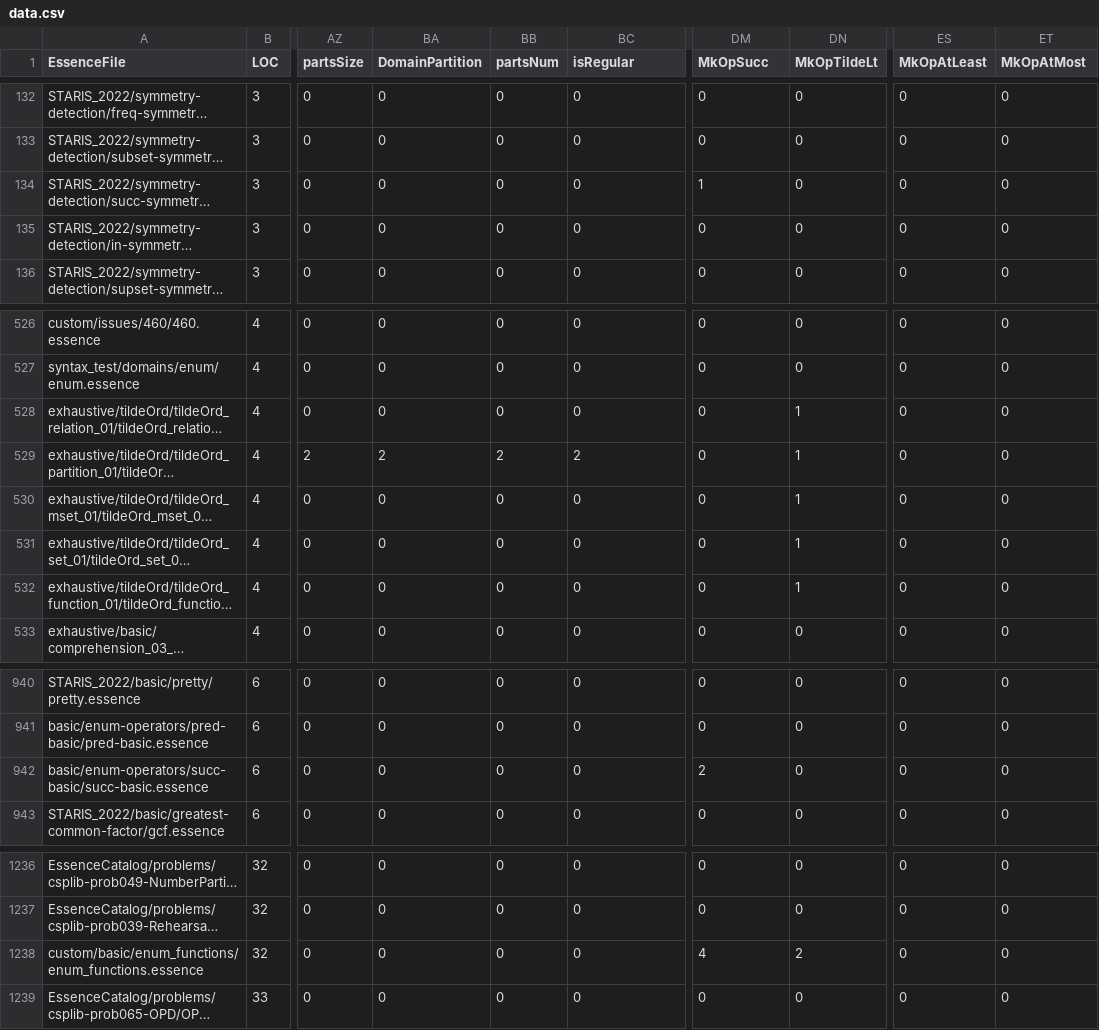
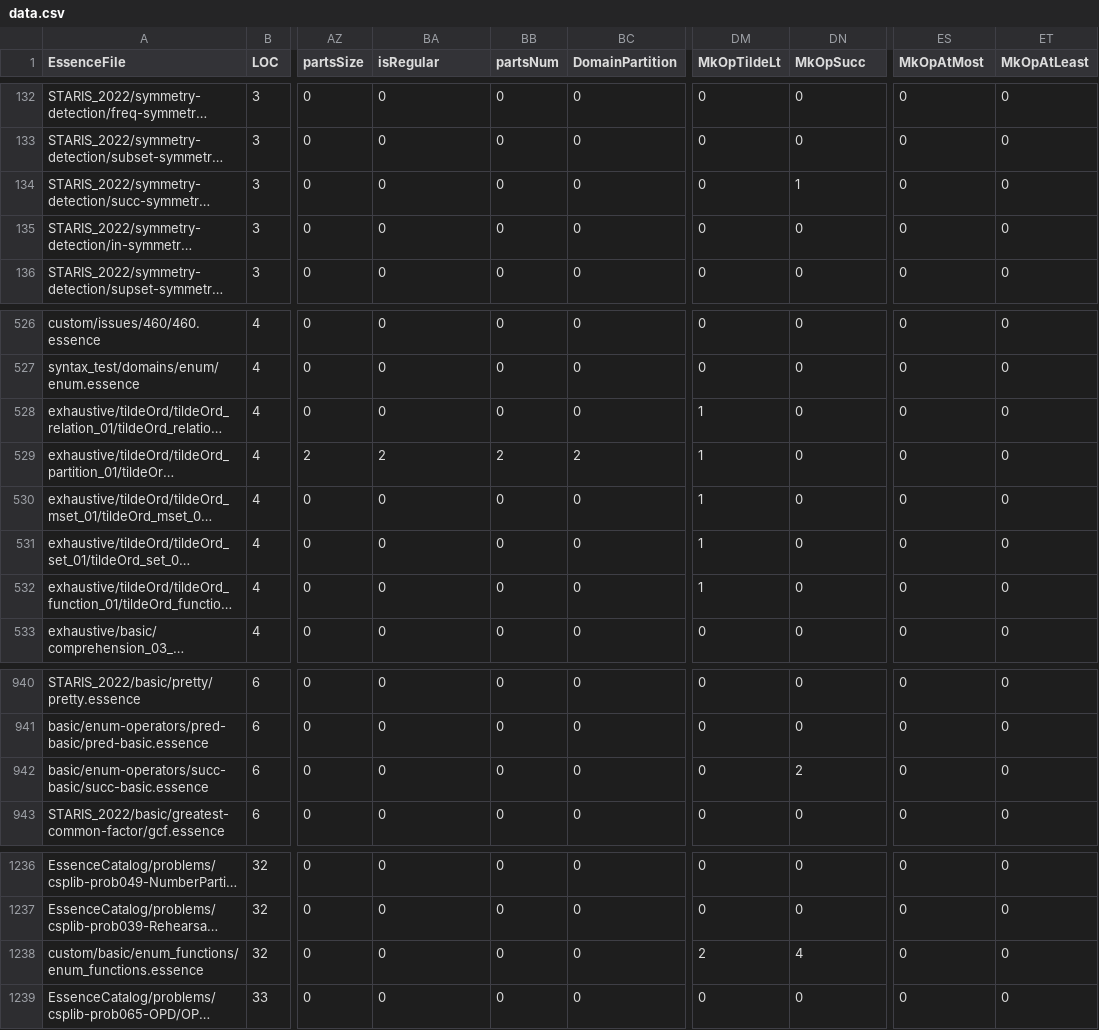
Before and after one commit to gskorokhod/conjure-oxide, a CSV file: tools/essence-feature-usage-stats/data.csv, drawn as a sheet; only a part is shown, gaps mark what is left out; long unchanged cells end in …; the diff names each change by its address in the sheet, - before the commit and + after, or states it on an @@ line.

Commit message:
Actions: Deploy the essence features usage table 🚀

```diff
--- a/tools/essence-feature-usage-stats/data.csv
+++ b/tools/essence-feature-usage-stats/data.csv
-BA1: DomainPartition
+BA1: isRegular
-BC1: isRegular
+BC1: DomainPartition
-DM1: MkOpSucc
+DM1: MkOpTildeLt
-DN1: MkOpTildeLt
+DN1: MkOpSucc
-ES1: MkOpAtLeast
+ES1: MkOpAtMost
-ET1: MkOpAtMost
+ET1: MkOpAtLeast
-DM134 (MkOpTildeLt): 1
+DM134 (MkOpTildeLt): 0
-DN134 (MkOpSucc): 0
+DN134 (MkOpSucc): 1
-DM528:DM532 (MkOpTildeLt): 0
+DM528:DM532 (MkOpTildeLt): 1
-DN528:DN532 (MkOpSucc): 1
+DN528:DN532 (MkOpSucc): 0
-DM942 (MkOpTildeLt): 2
+DM942 (MkOpTildeLt): 0
-DN942 (MkOpSucc): 0
+DN942 (MkOpSucc): 2
-DM1238 (MkOpTildeLt): 4
+DM1238 (MkOpTildeLt): 2
-DN1238 (MkOpSucc): 2
+DN1238 (MkOpSucc): 4
```
Also changed, not shown: 1 other file.
